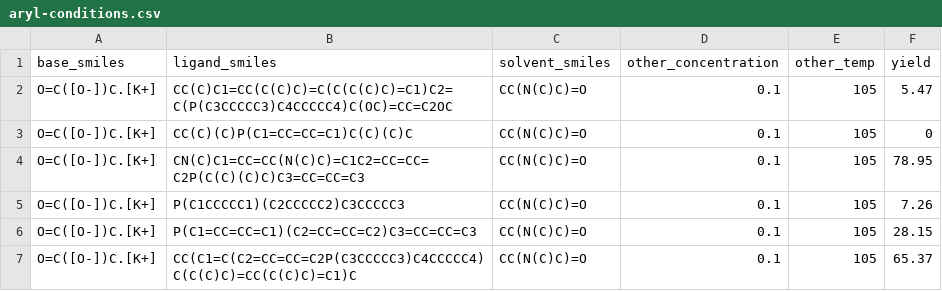
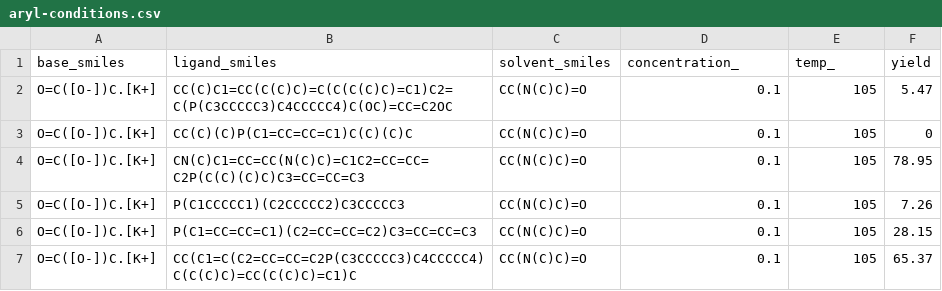
Before and after one commit to beef-broccoli/ochem-data, a CSV file: deebo/aryl-conditions.csv, drawn as a sheet; only a part is shown.

Commit message:
deebo col name change

```diff
--- a/deebo/aryl-conditions.csv
+++ b/deebo/aryl-conditions.csv
@@ -1,2 +1,2 @@
-base_smiles,ligand_smiles,solvent_smiles,other_concentration,other_temp,yield
+base_smiles,ligand_smiles,solvent_smiles,concentration_,temp_,yield
 O=C([O-])C.[K+],CC(C)C1=CC(C(C)C)=C(C(C(C)C)=C1)C2=C(P(C3CCCCC3)C4CCCCC4)C(OC)=CC=C2OC,CC(N(C)C)=O,0.1,105,5.47
```
